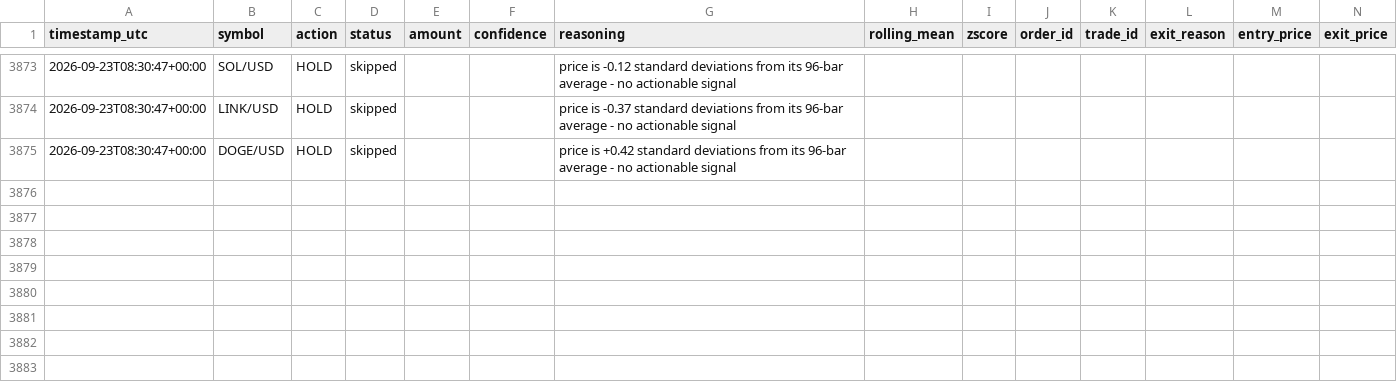
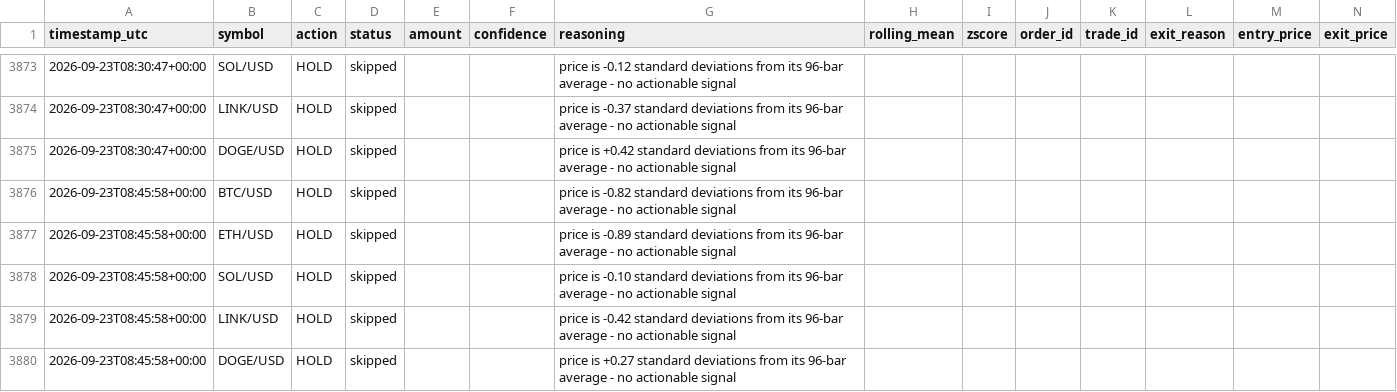
Before and after one commit to wheresej2k/crypto-mean-reversion-agent, a CSV file: logs/trade_log.csv, drawn as a sheet; only a part is shown, gaps mark what is left out; rows hold the shown columns only; the diff names each change by its address in the sheet, - before the commit and + after, or states it on an @@ line.

```diff
--- a/logs/trade_log.csv
+++ b/logs/trade_log.csv
+row 3876: 2026-09-23T08:45:58+00:00 | BTC/USD | HOLD | skipped |  |  | price is -0.82 standard deviations from its 96-bar average - no actionable signal
+row 3877: 2026-09-23T08:45:58+00:00 | ETH/USD | HOLD | skipped |  |  | price is -0.89 standard deviations from its 96-bar average - no actionable signal
+row 3878: 2026-09-23T08:45:58+00:00 | SOL/USD | HOLD | skipped |  |  | price is -0.10 standard deviations from its 96-bar average - no actionable signal
+row 3879: 2026-09-23T08:45:58+00:00 | LINK/USD | HOLD | skipped |  |  | price is -0.42 standard deviations from its 96-bar average - no actionable signal
+row 3880: 2026-09-23T08:45:58+00:00 | DOGE/USD | HOLD | skipped |  |  | price is +0.27 standard deviations from its 96-bar average - no actionable signal
```
Also changed, not shown: 2 other files.
